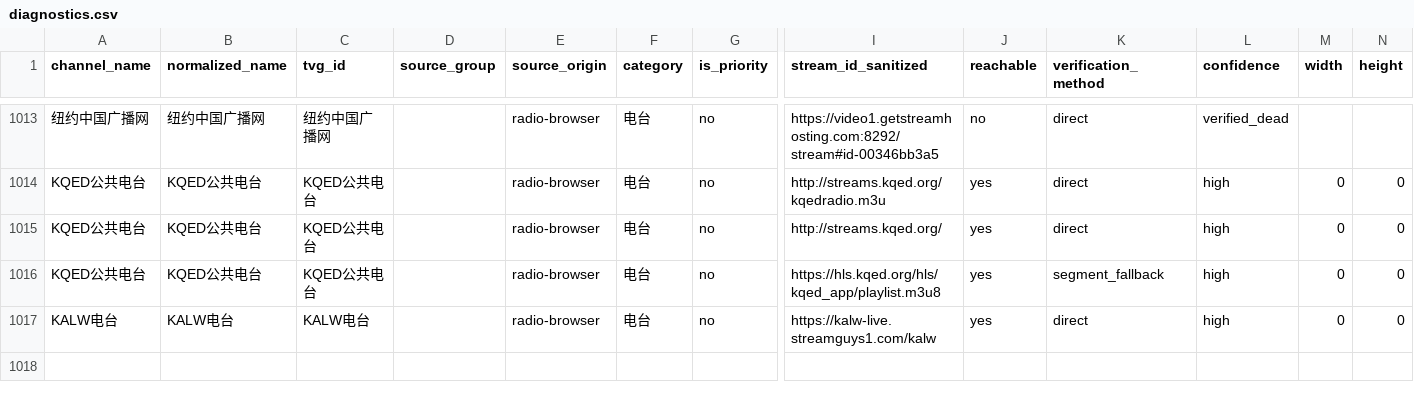
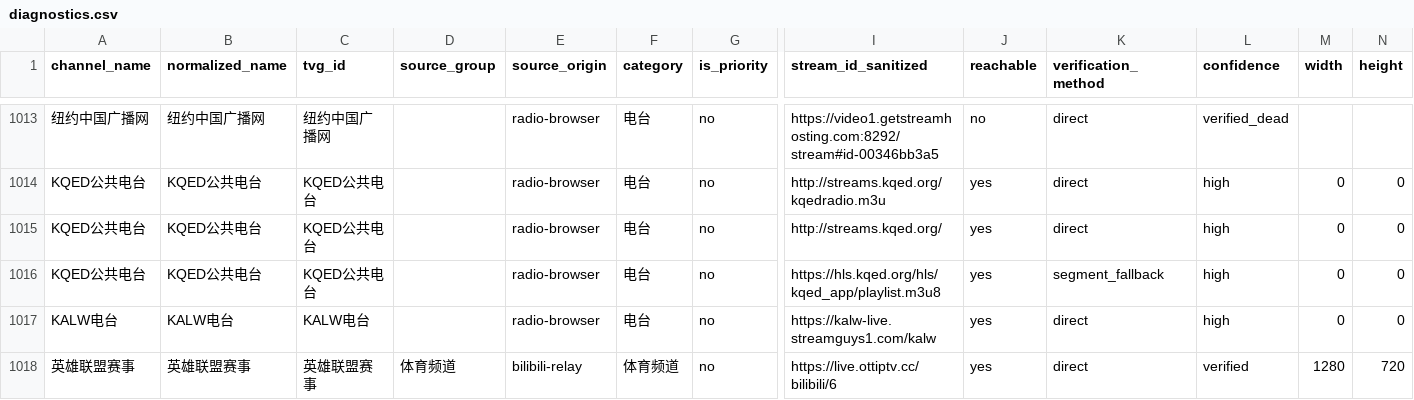
Before and after one commit to ASeed223/iptv-smart, a CSV file: diagnostics.csv, drawn as a sheet; only a part is shown, gaps mark what is left out; rows hold the shown columns only; the diff names each change by its address in the sheet, - before the commit and + after, or states it on an @@ line.

Commit message:
Add LoL semifinal: 英雄联盟赛事 (Bilibili room 6, 720p)

```diff
--- a/diagnostics.csv
+++ b/diagnostics.csv
+row 1018: 英雄联盟赛事 | 英雄联盟赛事 | 英雄联盟赛事 | 体育频道 | bilibili-relay | 体育频道 | no | https://live.ottiptv.cc/bilibili/6 | yes | direct | verified | 1280 | 720
```
Also changed, not shown: 2 other files.
